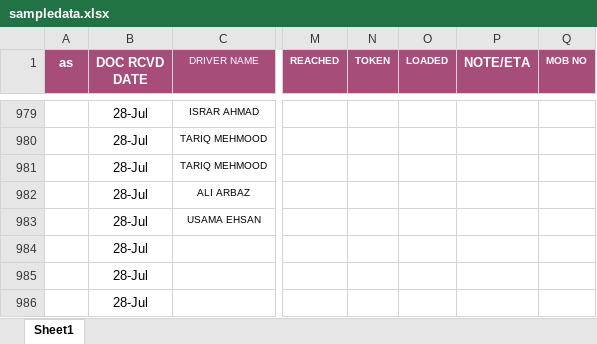
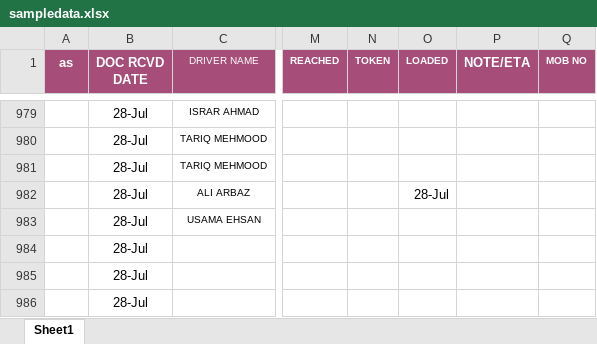
Before and after one commit to connectharundas/global-pacific-truck-search, an Excel workbook: data/sampledata.xlsx, sheet Sheet1, drawn as a sheet; only a part is shown, gaps mark what is left out; values as stored, in another font and other column widths than the file's, no borders; the diff names each change by its address in the sheet, - before the commit and + after, or states it on an @@ line.

```diff
--- a/data/sampledata.xlsx (sheet Sheet1)
+++ b/data/sampledata.xlsx (sheet Sheet1)
-O982 (LOADED): (empty)
+O982 (LOADED): 28-Jul
```
Also changed, not shown: 1 other file.
